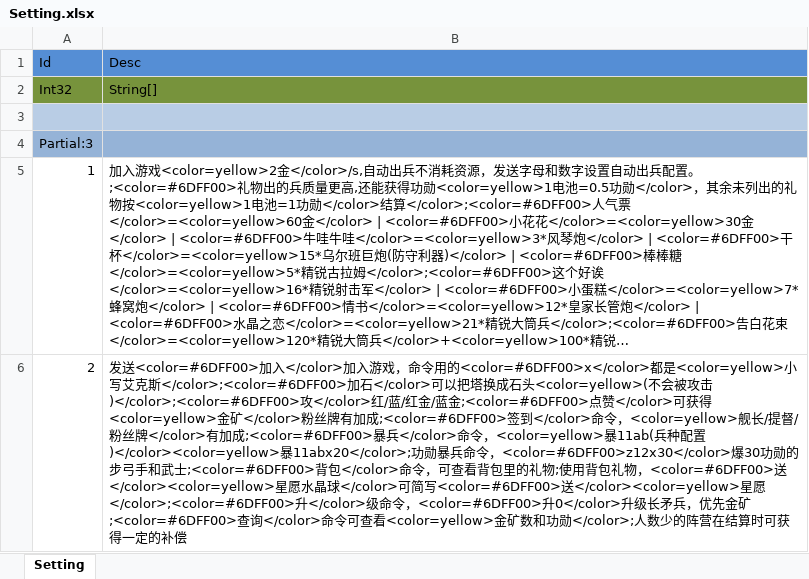
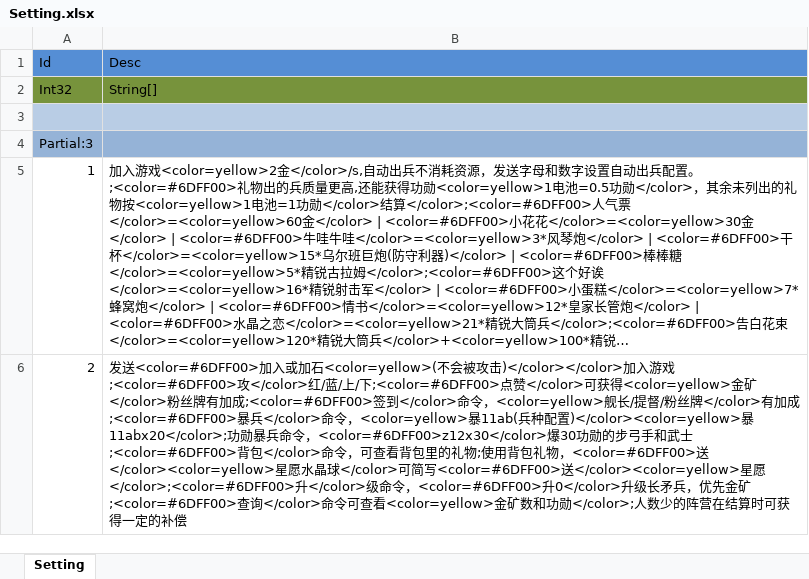
Before and after one commit to wu1274704958/bililive_dm, an Excel workbook: resource/excel_ui/Setting.xlsx, sheet Setting, drawn as a sheet; long unchanged cells end in …; values as stored, in another font and other column widths than the file's, no borders; the diff names each change by its address in the sheet, - before the commit and + after, or states it on an @@ line.

```diff
--- a/resource/excel_ui/Setting.xlsx (sheet Setting)
+++ b/resource/excel_ui/Setting.xlsx (sheet Setting)
-B6: …加入</color>加入游戏，命令用的<color=#6DFF00>x</color>都是<color=yellow>小写艾克斯</color>;<color=#6DFF00>加石</color>可以把塔换成石头<color=yellow>(不会被攻击)</color>;<color=#6DFF00>攻</color>红/蓝/红金/蓝金;<color=#6DFF00>点…
+B6: …加入或加石<color=yellow>(不会被攻击)</color></color>加入游戏;<color=#6DFF00>攻</color>红/蓝/上/下;<color=#6DFF00>点…
```
Also changed, not shown: resource/excel/Reinforcements.xlsx, resource/excel/Squad.xlsx, 37 other files.
